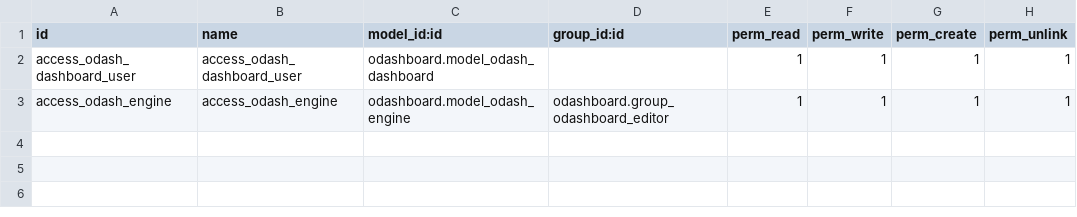
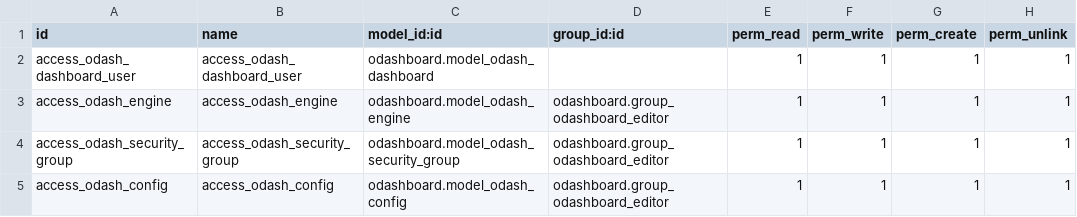
Before and after one commit to osolutionscompany/odashboard, a CSV file: odashboard/security/ir.model.access.csv, drawn as a sheet.

Commit message:
feat: add security group logic by page, reorder pages

```diff
--- a/odashboard/security/ir.model.access.csv
+++ b/odashboard/security/ir.model.access.csv
@@ -3 +3,3 @@ access_odash_dashboard_user,access_odash_dashboard_user,odashboard.model_odash_d
 access_odash_engine,access_odash_engine,odashboard.model_odash_engine,odashboard.group_odashboard_editor,1,1,1,1
+access_odash_security_group,access_odash_security_group,odashboard.model_odash_security_group,odashboard.group_odashboard_editor,1,1,1,1
+access_odash_config,access_odash_config,odashboard.model_odash_config,odashboard.group_odashboard_editor,1,1,1,1
```
Also changed, not shown: 8 other files.
